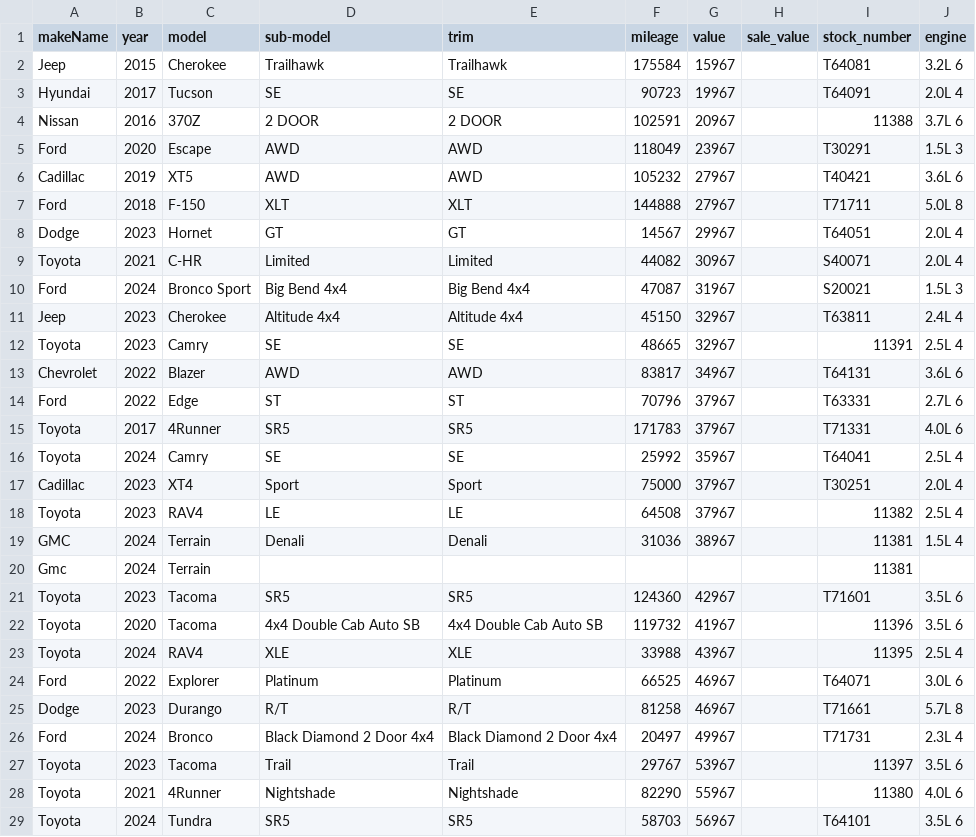
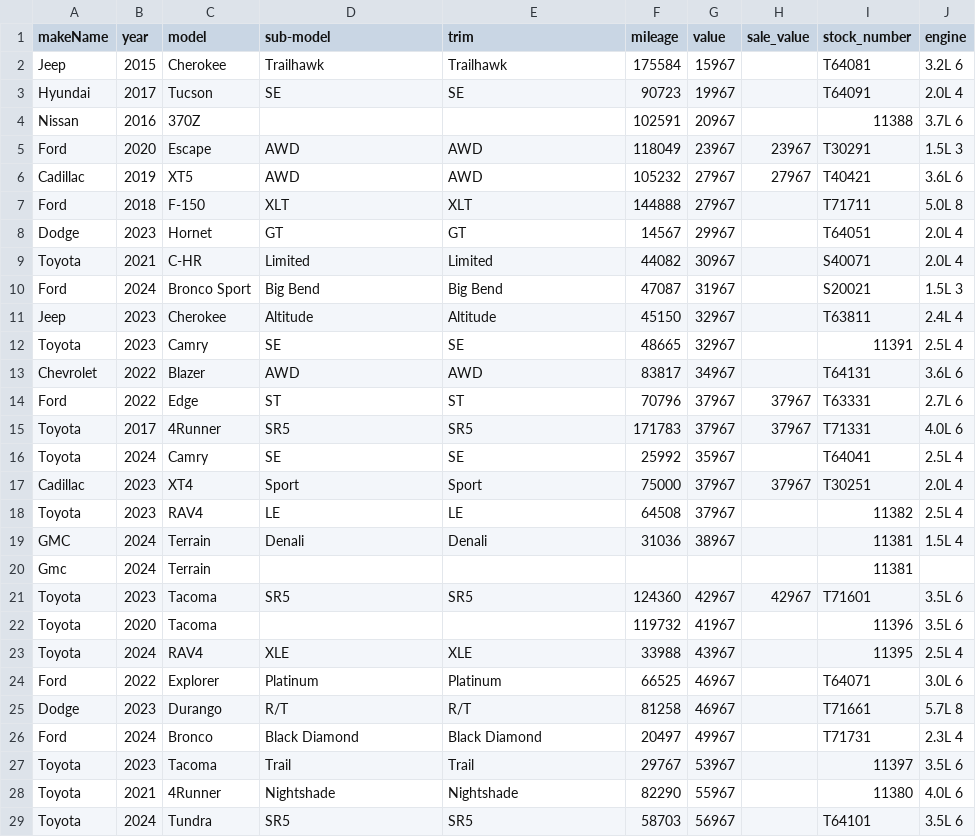
Before and after one commit to monilp28/RDTPDF, a CSV file: public/data/inventory.csv, drawn as a sheet; only a part is shown; the diff covers the shown part only.

```diff
--- a/public/data/inventory.csv
+++ b/public/data/inventory.csv
@@ -3,5 +3,5 @@ Jeep,2015,Cherokee,Trailhawk,Trailhawk,175584,15967,,T64081,3.2L 6
 Hyundai,2017,Tucson,SE,SE,90723,19967,,T64091,2.0L 4
-Nissan,2016,370Z,2 DOOR,2 DOOR,102591,20967,,11388,3.7L 6
-Ford,2020,Escape,AWD,AWD,118049,23967,,T30291,1.5L 3
-Cadillac,2019,XT5,AWD,AWD,105232,27967,,T40421,3.6L 6
+Nissan,2016,370Z,,,102591,20967,,11388,3.7L 6
+Ford,2020,Escape,AWD,AWD,118049,23967,23967,T30291,1.5L 3
+Cadillac,2019,XT5,AWD,AWD,105232,27967,27967,T40421,3.6L 6
 Ford,2018,F-150,XLT,XLT,144888,27967,,T71711,5.0L 8
@@ -9,10 +9,10 @@ Dodge,2023,Hornet,GT,GT,14567,29967,,T64051,2.0L 4
 Toyota,2021,C-HR,Limited,Limited,44082,30967,,S40071,2.0L 4
-Ford,2024,Bronco Sport,Big Bend 4x4,Big Bend 4x4,47087,31967,,S20021,1.5L 3
-Jeep,2023,Cherokee,Altitude 4x4,Altitude 4x4,45150,32967,,T63811,2.4L 4
+Ford,2024,Bronco Sport,Big Bend,Big Bend,47087,31967,,S20021,1.5L 3
+Jeep,2023,Cherokee,Altitude,Altitude,45150,32967,,T63811,2.4L 4
 Toyota,2023,Camry,SE,SE,48665,32967,,11391,2.5L 4
 Chevrolet,2022,Blazer,AWD,AWD,83817,34967,,T64131,3.6L 6
-Ford,2022,Edge,ST,ST,70796,37967,,T63331,2.7L 6
-Toyota,2017,4Runner,SR5,SR5,171783,37967,,T71331,4.0L 6
+Ford,2022,Edge,ST,ST,70796,37967,37967,T63331,2.7L 6
+Toyota,2017,4Runner,SR5,SR5,171783,37967,37967,T71331,4.0L 6
 Toyota,2024,Camry,SE,SE,25992,35967,,T64041,2.5L 4
-Cadillac,2023,XT4,Sport,Sport,75000,37967,,T30251,2.0L 4
+Cadillac,2023,XT4,Sport,Sport,75000,37967,37967,T30251,2.0L 4
 Toyota,2023,RAV4,LE,LE,64508,37967,,11382,2.5L 4
@@ -20,4 +20,4 @@ GMC,2024,Terrain,Denali,Denali,31036,38967,,11381,1.5L 4
 Gmc,2024,Terrain,,,,,,11381,
-Toyota,2023,Tacoma,SR5,SR5,124360,42967,,T71601,3.5L 6
-Toyota,2020,Tacoma,4x4 Double Cab Auto SB,4x4 Double Cab Auto SB,119732,41967,,11396,3.5L 6
+Toyota,2023,Tacoma,SR5,SR5,124360,42967,42967,T71601,3.5L 6
+Toyota,2020,Tacoma,,,119732,41967,,11396,3.5L 6
 Toyota,2024,RAV4,XLE,XLE,33988,43967,,11395,2.5L 4
@@ -25,3 +25,3 @@ Ford,2022,Explorer,Platinum,Platinum,66525,46967,,T64071,3.0L 6
 Dodge,2023,Durango,R/T,R/T,81258,46967,,T71661,5.7L 8
-Ford,2024,Bronco,Black Diamond 2 Door 4x4,Black Diamond 2 Door 4x4,20497,49967,,T71731,2.3L 4
+Ford,2024,Bronco,Black Diamond,Black Diamond,20497,49967,,T71731,2.3L 4
 Toyota,2023,Tacoma,Trail,Trail,29767,53967,,11397,3.5L 6
```
Also changed, not shown: 3 edited cells elsewhere in this file.
